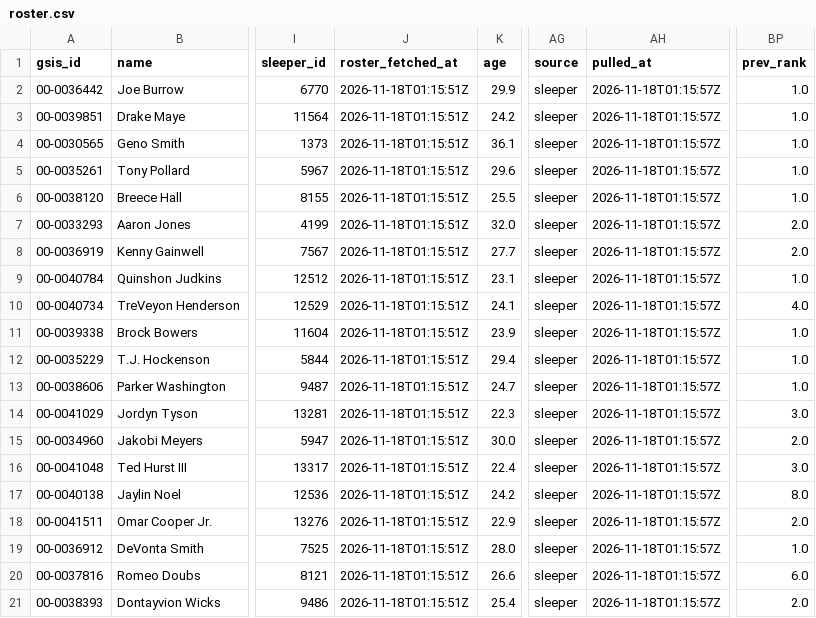
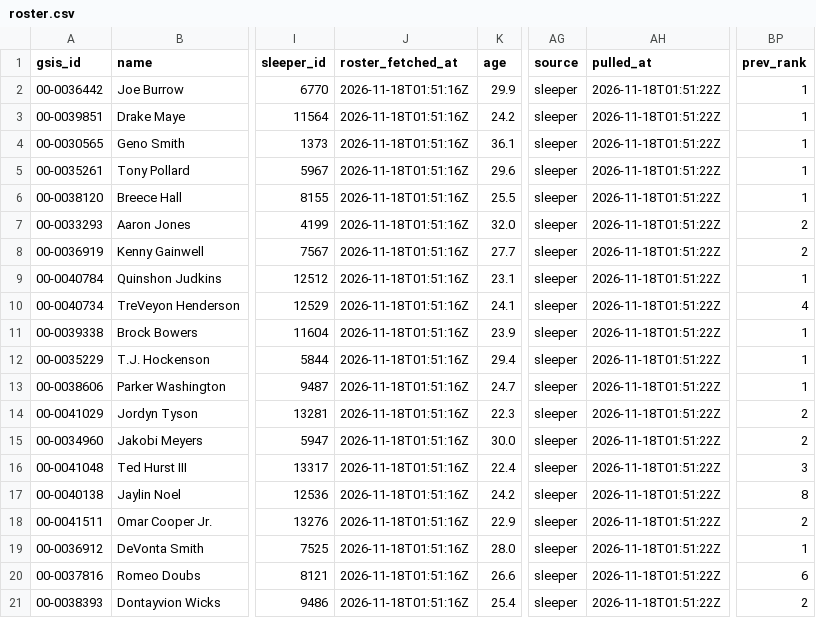
Before and after one commit to jjgreggjr/fantasy-tracker, a CSV file: leagues/gooma-s-family-league/roster.csv, drawn as a sheet; only a part is shown, gaps mark what is left out; the diff names each change by its address in the sheet, - before the commit and + after, or states it on an @@ line.

```diff
--- a/leagues/gooma-s-family-league/roster.csv
+++ b/leagues/gooma-s-family-league/roster.csv
-J2:J21 (roster_fetched_at): 2026-11-18T01:15:51Z
+J2:J21 (roster_fetched_at): 2026-11-18T01:51:16Z
-AH2:AH21 (pulled_at): 2026-11-18T01:15:57Z
+AH2:AH21 (pulled_at): 2026-11-18T01:51:22Z
-BP2:BP6 (prev_rank): 1.0
+BP2:BP6 (prev_rank): 1
-BP7:BP8 (prev_rank): 2.0
+BP7:BP8 (prev_rank): 2
-BP9 (prev_rank): 1.0
+BP9 (prev_rank): 1
-BP10 (prev_rank): 4.0
+BP10 (prev_rank): 4
-BP11:BP13 (prev_rank): 1.0
+BP11:BP13 (prev_rank): 1
-BP14 (prev_rank): 3.0
+BP14 (prev_rank): 2
-BP15 (prev_rank): 2.0
+BP15 (prev_rank): 2
-BP16 (prev_rank): 3.0
+BP16 (prev_rank): 3
-BP17 (prev_rank): 8.0
+BP17 (prev_rank): 8
-BP18 (prev_rank): 2.0
+BP18 (prev_rank): 2
-BP19 (prev_rank): 1.0
+BP19 (prev_rank): 1
-BP20 (prev_rank): 6.0
+BP20 (prev_rank): 6
-BP21 (prev_rank): 2.0
+BP21 (prev_rank): 2
```
Also changed, not shown: data/trending.csv, leagues/james-gregg-espn/all_rosters.csv, 31 other files.
